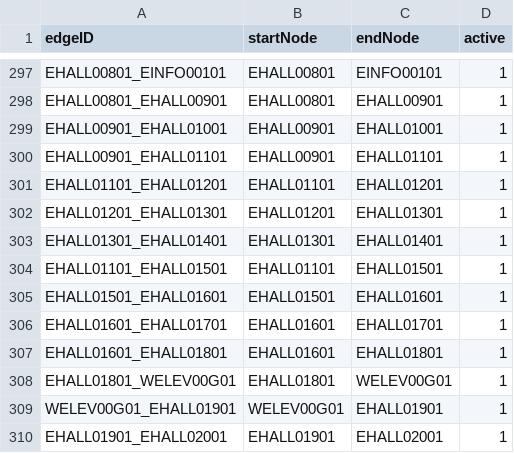
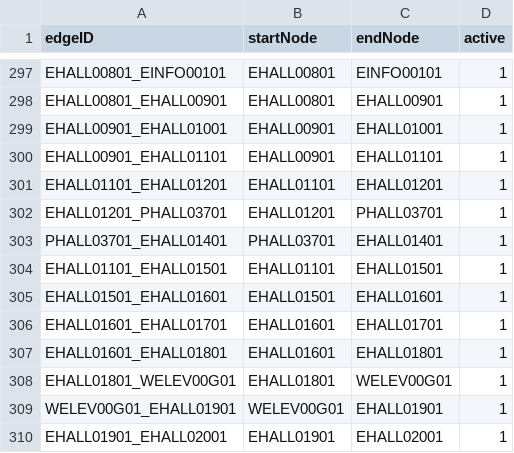
Before and after one commit to pgardias/CS3733-Hospital-Kiosk, a CSV file: data/edge_info.csv, drawn as a sheet; only a part is shown, gaps mark what is left out.

```diff
--- a/data/edge_info.csv
+++ b/data/edge_info.csv
@@ -301,4 +301,4 @@ EHALL00901_EHALL01101,EHALL00901,EHALL01101,1
 EHALL01101_EHALL01201,EHALL01101,EHALL01201,1
-EHALL01201_EHALL01301,EHALL01201,EHALL01301,1
-EHALL01301_EHALL01401,EHALL01301,EHALL01401,1
+EHALL01201_PHALL03701,EHALL01201,PHALL03701,1
+PHALL03701_EHALL01401,PHALL03701,EHALL01401,1
 EHALL01101_EHALL01501,EHALL01101,EHALL01501,1
```
Also changed, not shown: data/node_info.csv, 2 other files.
